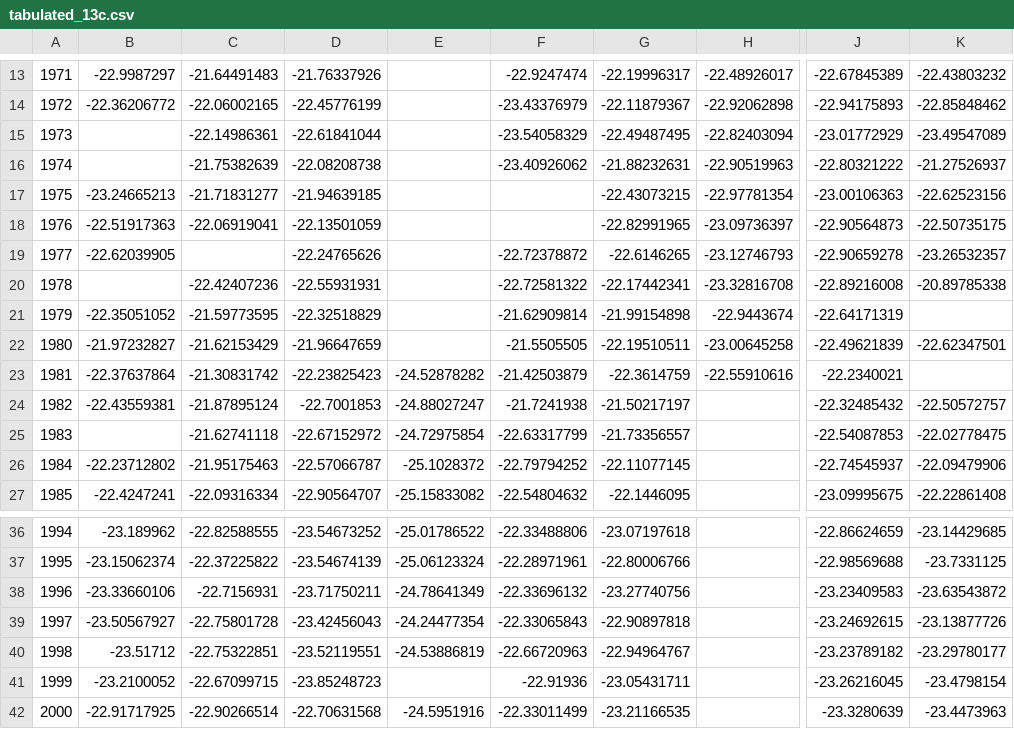
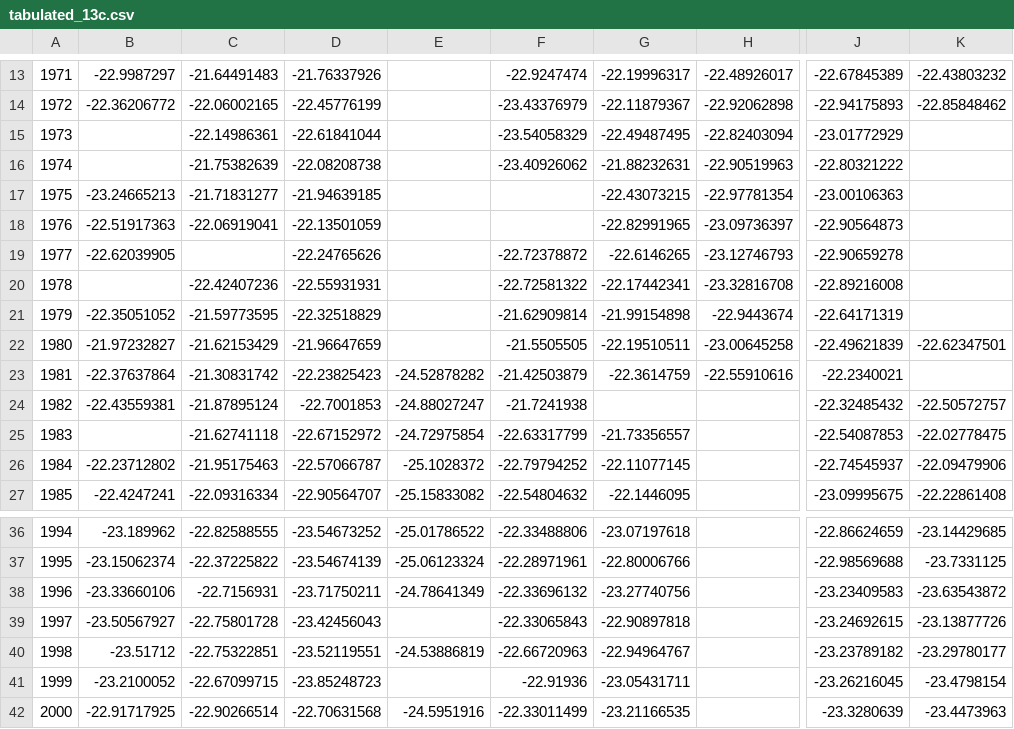
Before and after one commit to zgrzywacz/MRD_isotopes, a CSV file: tabulated_13c.csv, drawn as a sheet; only a part is shown, gaps mark what is left out; the diff names each change by its address in the sheet, - before the commit and + after, or states it on an @@ line.

```diff
--- a/tabulated_13c.csv
+++ b/tabulated_13c.csv
-K15: -23.49547089
+K15: (empty)
-K16: -21.27526937
+K16: (empty)
-K17: -22.62523156
+K17: (empty)
-K18: -22.50735175
+K18: (empty)
-K19: -23.26532357
+K19: (empty)
-K20: -20.89785338
+K20: (empty)
-G24: -21.50217197
+G24: (empty)
-E39: -24.24477354
+E39: (empty)
```
Also changed, not shown: raw_isotopes.csv, tabulated_18o.csv, 1 other file.
